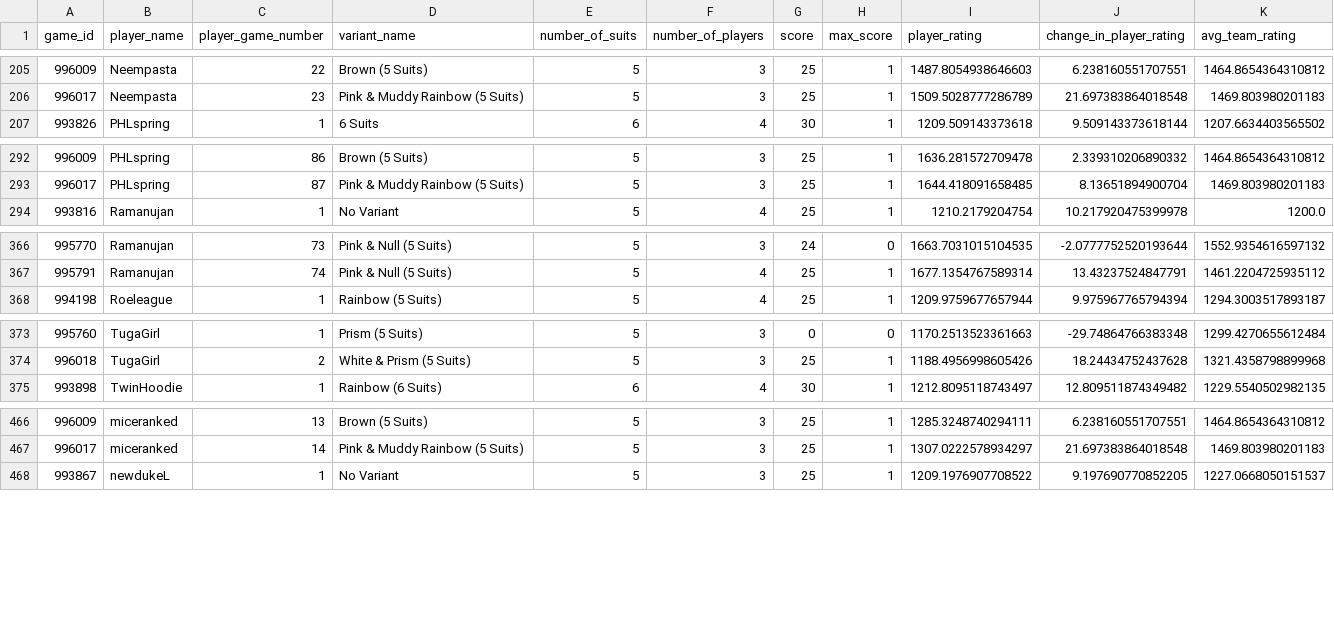
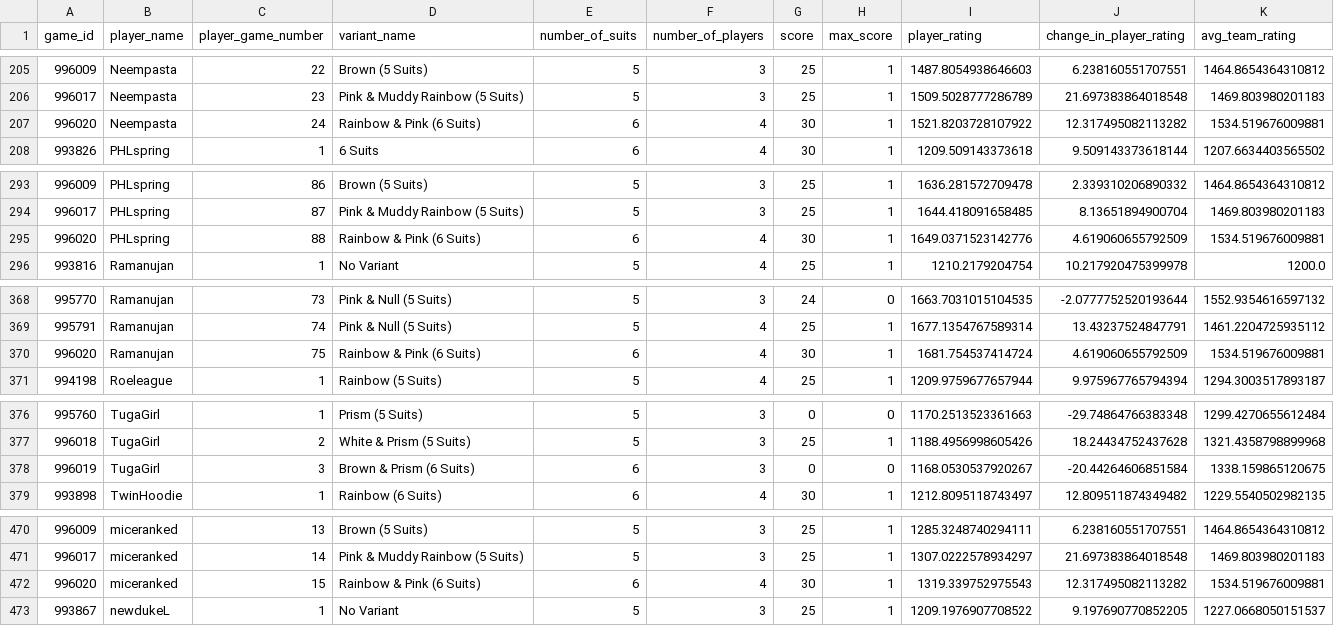
Before and after one commit to hanabi-league/hanabi-league.github.io, a CSV file: data/player_game_data.csv, drawn as a sheet; only a part is shown, gaps mark what is left out; the diff covers the shown part only.

Commit message:
Update data

```diff
--- a/data/player_game_data.csv
+++ b/data/player_game_data.csv
@@ -206,2 +206,3 @@ game_id,player_name,player_game_number,variant_name,number_of_suits,number_of_pl
 996017,Neempasta,23,Pink & Muddy Rainbow (5 Suits),5,3,25,1,1509.5028777286789,21.697383864018548,1469.803980201183
+996020,Neempasta,24,Rainbow & Pink (6 Suits),6,4,30,1,1521.8203728107922,12.317495082113282,1534.519676009881
 993826,PHLspring,1,6 Suits,6,4,30,1,1209.509143373618,9.509143373618144,1207.6634403565502
@@ -293,2 +294,3 @@ game_id,player_name,player_game_number,variant_name,number_of_suits,number_of_pl
 996017,PHLspring,87,Pink & Muddy Rainbow (5 Suits),5,3,25,1,1644.418091658485,8.13651894900704,1469.803980201183
+996020,PHLspring,88,Rainbow & Pink (6 Suits),6,4,30,1,1649.0371523142776,4.619060655792509,1534.519676009881
 993816,Ramanujan,1,No Variant,5,4,25,1,1210.2179204754,10.217920475399978,1200.0
@@ -367,2 +369,3 @@ game_id,player_name,player_game_number,variant_name,number_of_suits,number_of_pl
 995791,Ramanujan,74,Pink & Null (5 Suits),5,4,25,1,1677.1354767589314,13.43237524847791,1461.2204725935112
+996020,Ramanujan,75,Rainbow & Pink (6 Suits),6,4,30,1,1681.754537414724,4.619060655792509,1534.519676009881
 994198,Roeleague,1,Rainbow (5 Suits),5,4,25,1,1209.9759677657944,9.975967765794394,1294.3003517893187
@@ -374,2 +377,3 @@ game_id,player_name,player_game_number,variant_name,number_of_suits,number_of_pl
 996018,TugaGirl,2,White & Prism (5 Suits),5,3,25,1,1188.4956998605426,18.24434752437628,1321.4358798899968
+996019,TugaGirl,3,Brown & Prism (6 Suits),6,3,0,0,1168.0530537920267,-20.44264606851584,1338.159865120675
 993898,TwinHoodie,1,Rainbow (6 Suits),6,4,30,1,1212.8095118743497,12.809511874349482,1229.5540502982135
@@ -467,2 +471,3 @@ game_id,player_name,player_game_number,variant_name,number_of_suits,number_of_pl
 996017,miceranked,14,Pink & Muddy Rainbow (5 Suits),5,3,25,1,1307.0222578934297,21.697383864018548,1469.803980201183
+996020,miceranked,15,Rainbow & Pink (6 Suits),6,4,30,1,1319.339752975543,12.317495082113282,1534.519676009881
 993867,newdukeL,1,No Variant,5,3,25,1,1209.1976907708522,9.197690770852205,1227.0668050151537
```
Also changed, not shown: 2 added rows elsewhere in this file, data/player_data.csv, data/variant_data.csv, 2 other files.
